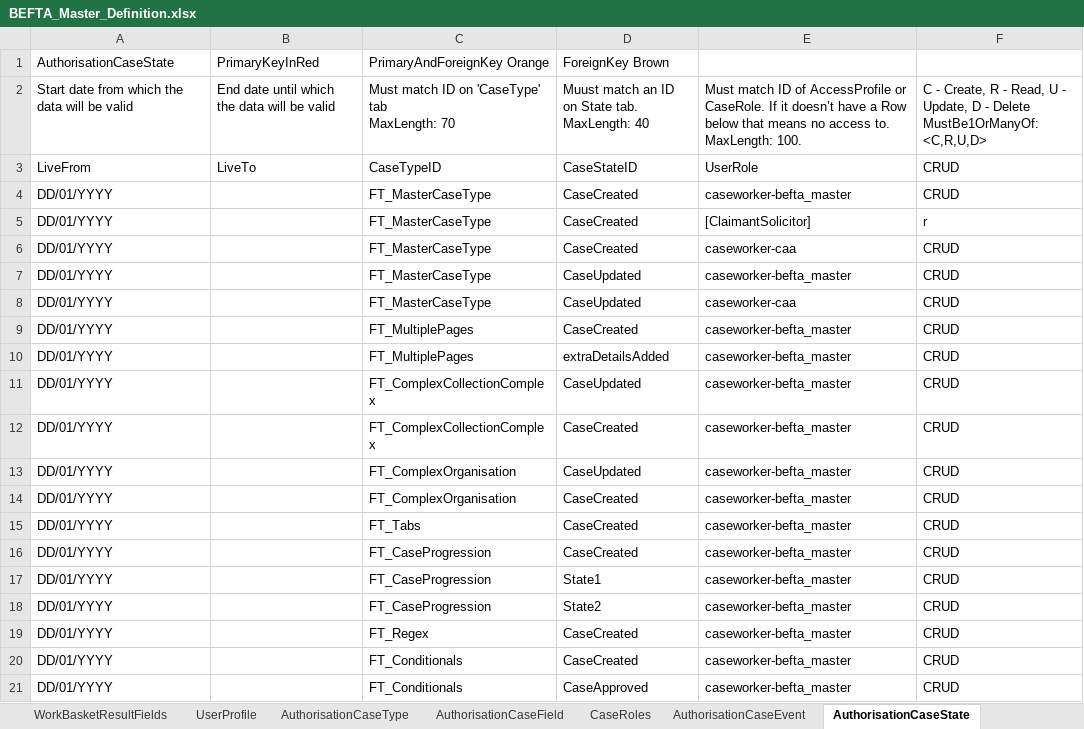
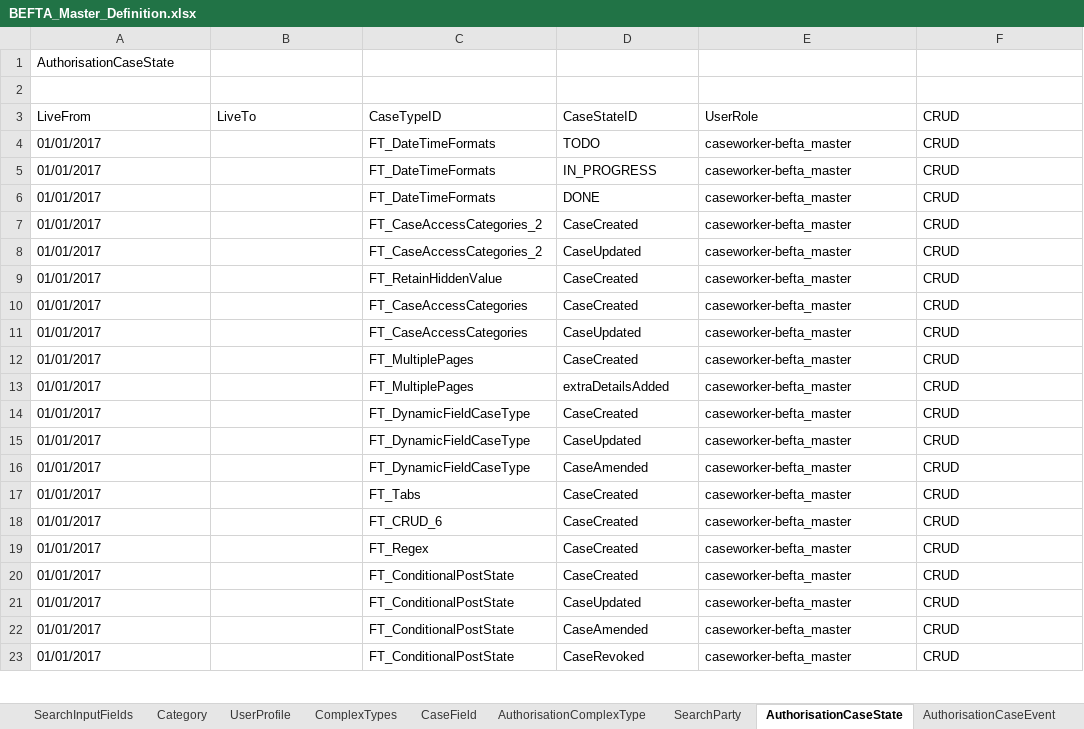
Before and after one commit to hmcts/ccd-test-definitions, an Excel workbook: src/main/resources/uk/gov/hmcts/ccd/test_definitions/excel/BEFTA_Master_Definition.xlsx, sheet AuthorisationCaseState, drawn as a sheet; only a part is shown; values as stored, in another font and other column widths than the file's, no cell formats; table styles not drawn; removed rows and columns are numbered as before the commit, all else as after; ↵ is a line break in a cell; the diff covers the shown part only; the diff names each change by its address in the sheet, - before the commit and + after, or states it on an @@ line.

```diff
--- a/src/main/resources/uk/gov/hmcts/ccd/test_definitions/excel/BEFTA_Master_Definition.xlsx (sheet AuthorisationCaseState)
+++ b/src/main/resources/uk/gov/hmcts/ccd/test_definitions/excel/BEFTA_Master_Definition.xlsx (sheet AuthorisationCaseState)
@@ sheet tab order changed: SearchInputFields | Category | UserProfile | ComplexTypes | CaseField | AuthorisationComplexType | SearchParty | AuthorisationCaseState | AuthorisationCaseEvent @@
-row 1: AuthorisationCaseState | PrimaryKeyInRed | PrimaryAndForeignKey Orange | ForeignKey Brown
+row 1: AuthorisationCaseState
-row 2: Start date from which the data will be valid | End date until which the data will be valid | Must match ID on 'CaseType' tab ↵ MaxLength: 70 | Muust match an ID on State tab. ↵ MaxLength: 40 | Must match ID of AccessProfile or CaseRole. If it doesn’t have a Row below that means no access to. ↵ MaxLength: 100. | C - Create, R - Read, U - Update, D - Delete ↵ MustBe1OrManyOf: <C,R,U,D>
+row 2: (empty)
+row 4: 01/01/2017 |  | FT_DateTimeFormats | TODO | caseworker-befta_master | CRUD
+row 5: 01/01/2017 |  | FT_DateTimeFormats | IN_PROGRESS | caseworker-befta_master | CRUD
+row 6: 01/01/2017 |  | FT_DateTimeFormats | DONE | caseworker-befta_master | CRUD
-A7: DD/01/YYYY
+A7: 01/01/2017
-C7: FT_MasterCaseType
+C7: FT_CaseAccessCategories_2
-row 5: DD/01/YYYY |  | FT_MasterCaseType | CaseCreated | [ClaimantSolicitor] | r
+row 8: 01/01/2017 |  | FT_CaseAccessCategories_2 | CaseUpdated | caseworker-befta_master | CRUD
+row 9: 01/01/2017 |  | FT_RetainHiddenValue | CaseCreated | caseworker-befta_master | CRUD
-A10:A11: DD/01/YYYY
+A10:A11: 01/01/2017
-C10:C11: FT_MasterCaseType
+C10:C11: FT_CaseAccessCategories
-E10: caseworker-caa
+E10: caseworker-befta_master
-row 8: DD/01/YYYY |  | FT_MasterCaseType | CaseUpdated | caseworker-caa | CRUD
-A12:A13: DD/01/YYYY
+A12:A13: 01/01/2017
-row 11: DD/01/YYYY |  | FT_ComplexCollectionComplex | CaseUpdated | caseworker-befta_master | CRUD
-A14:A18: DD/01/YYYY
+A14:A18: 01/01/2017
-C14: FT_ComplexCollectionComplex
+C14: FT_DynamicFieldCaseType
-C15:C16: FT_ComplexOrganisation
+C15:C16: FT_DynamicFieldCaseType
-D16: CaseCreated
+D16: CaseAmended
-C18: FT_CaseProgression
+C18: FT_CRUD_6
-row 17: DD/01/YYYY |  | FT_CaseProgression | State1 | caseworker-befta_master | CRUD
-row 18: DD/01/YYYY |  | FT_CaseProgression | State2 | caseworker-befta_master | CRUD
-A19:A20: DD/01/YYYY
+A19:A20: 01/01/2017
-C20: FT_Conditionals
+C20: FT_ConditionalPostState
+row 21: 01/01/2017 |  | FT_ConditionalPostState | CaseUpdated | caseworker-befta_master | CRUD
+row 22: 01/01/2017 |  | FT_ConditionalPostState | CaseAmended | caseworker-befta_master | CRUD
-A23: DD/01/YYYY
+A23: 01/01/2017
-C23: FT_Conditionals
+C23: FT_ConditionalPostState
-D23: CaseApproved
+D23: CaseRevoked
```
Also changed, not shown: 27 added rows, 29 removed rows and 46 edited cells elsewhere in this sheet, sheet CaseEventToFields, sheet AuthorisationCaseField, sheet CaseField, sheet CaseEvent, sheet CaseTypeTab, sheet AuthorisationCaseEvent, 21 more sheets, other sheet tabs, cell formats.
